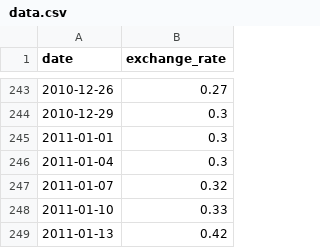
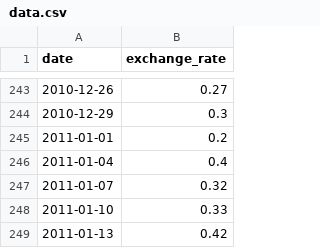
Before and after one commit to Sertanbasarici/CPP-project, a CSV file: C++09/ex00/data.csv, drawn as a sheet; only a part is shown, gaps mark what is left out.

```diff
--- a/C++09/ex00/data.csv
+++ b/C++09/ex00/data.csv
@@ -244,4 +244,4 @@ date,exchange_rate
 2010-12-29,0.3
-2011-01-01,0.3
-2011-01-04,0.3
+2011-01-01,0.2
+2011-01-04,0.4
 2011-01-07,0.32
```
Also changed, not shown: 11 other files.
